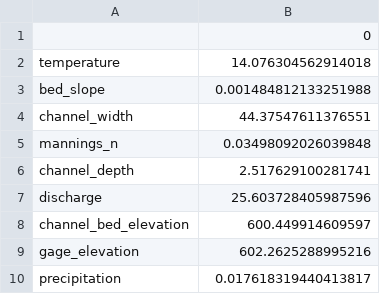
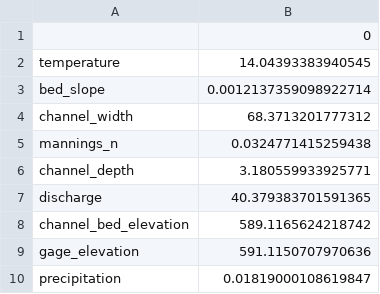
Before and after one commit to srlivingston/GageHeightPrediction, a CSV file: train_mean.csv, drawn as a sheet.

```diff
--- a/train_mean.csv
+++ b/train_mean.csv
@@ -1,10 +1,10 @@
 ,0
-temperature,14.076304562914018
-bed_slope,0.001484812133251988
-channel_width,44.37547611376551
-mannings_n,0.03498092026039848
-channel_depth,2.517629100281741
-discharge,25.603728405987596
-channel_bed_elevation,600.449914609597
-gage_elevation,602.2625288995216
-precipitation,0.017618319440413817
+temperature,14.04393383940545
+bed_slope,0.0012137359098922714
+channel_width,68.3713201777312
+mannings_n,0.0324771415259438
+channel_depth,3.180559933925771
+discharge,40.379383701591365
+channel_bed_elevation,589.1165624218742
+gage_elevation,591.1150707970636
+precipitation,0.01819000108619847
```
Also changed, not shown: train_std.csv, 3 other files.
